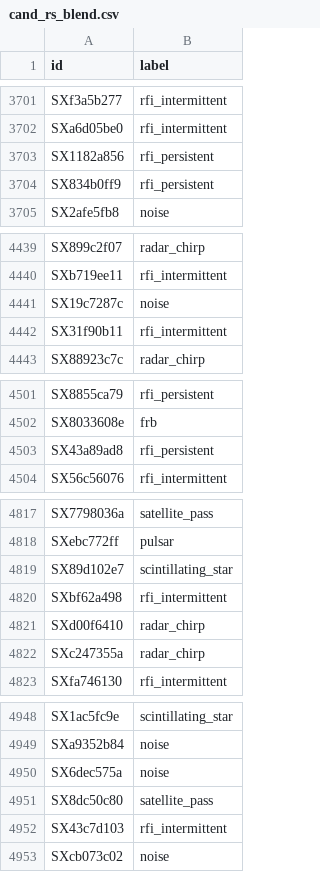
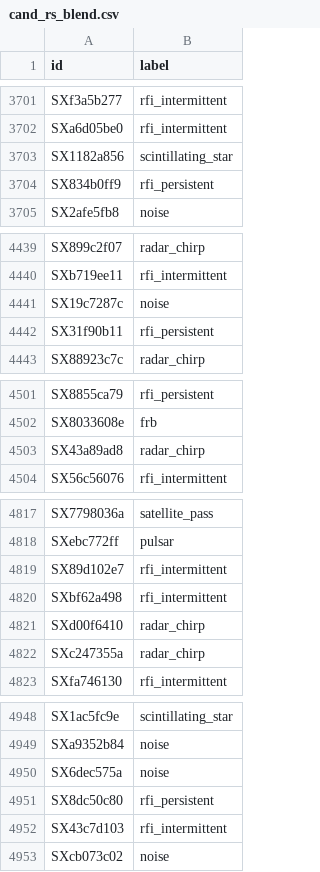
Before and after one commit to clarkf19/ML-hackathon, a CSV file: submissions/cand_rs_blend.csv, drawn as a sheet; only a part is shown, gaps mark what is left out; the diff covers the shown part only.

```diff
--- a/submissions/cand_rs_blend.csv
+++ b/submissions/cand_rs_blend.csv
@@ -3702,3 +3702,3 @@ SXf3a5b277,rfi_intermittent
 SXa6d05be0,rfi_intermittent
-SX1182a856,rfi_persistent
+SX1182a856,scintillating_star
 SX834b0ff9,rfi_persistent
@@ -4441,3 +4441,3 @@ SXb719ee11,rfi_intermittent
 SX19c7287c,noise
-SX31f90b11,rfi_intermittent
+SX31f90b11,rfi_persistent
 SX88923c7c,radar_chirp
@@ -4502,3 +4502,3 @@ SX8855ca79,rfi_persistent
 SX8033608e,frb
-SX43a89ad8,rfi_persistent
+SX43a89ad8,radar_chirp
 SX56c56076,rfi_intermittent
@@ -4818,3 +4818,3 @@ SX7798036a,satellite_pass
 SXebc772ff,pulsar
-SX89d102e7,scintillating_star
+SX89d102e7,rfi_intermittent
 SXbf62a498,rfi_intermittent
@@ -4950,3 +4950,3 @@ SXa9352b84,noise
 SX6dec575a,noise
-SX8dc50c80,satellite_pass
+SX8dc50c80,rfi_persistent
 SX43c7d103,rfi_intermittent
```
Also changed, not shown: 38 edited cells elsewhere in this file, 4 other files.
